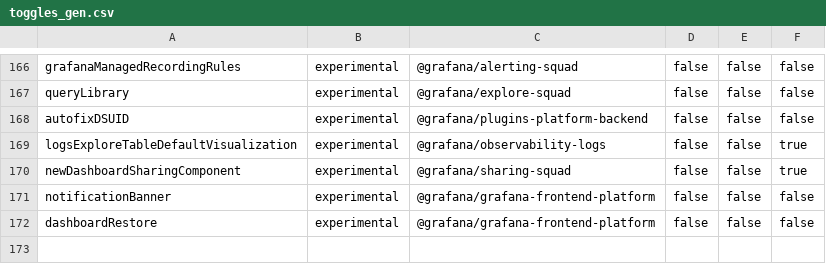
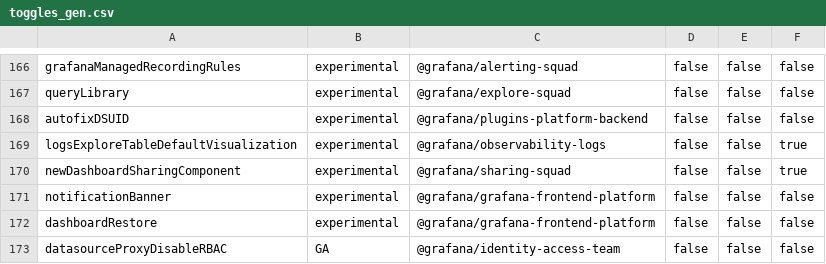
Before and after one commit to storpool/grafana, a CSV file: pkg/services/featuremgmt/toggles_gen.csv, drawn as a sheet; only a part is shown, gaps mark what is left out; the diff names each change by its address in the sheet, - before the commit and + after, or states it on an @@ line.

Commit message:
Update DS Proxy to use RBAC action (#87517)
iam-team: Update DS Proxy to use RBAC action

```diff
--- a/pkg/services/featuremgmt/toggles_gen.csv
+++ b/pkg/services/featuremgmt/toggles_gen.csv
+row 173: datasourceProxyDisableRBAC | GA | @grafana/identity-access-team | false | false | false
```
Also changed, not shown: 7 other files.
